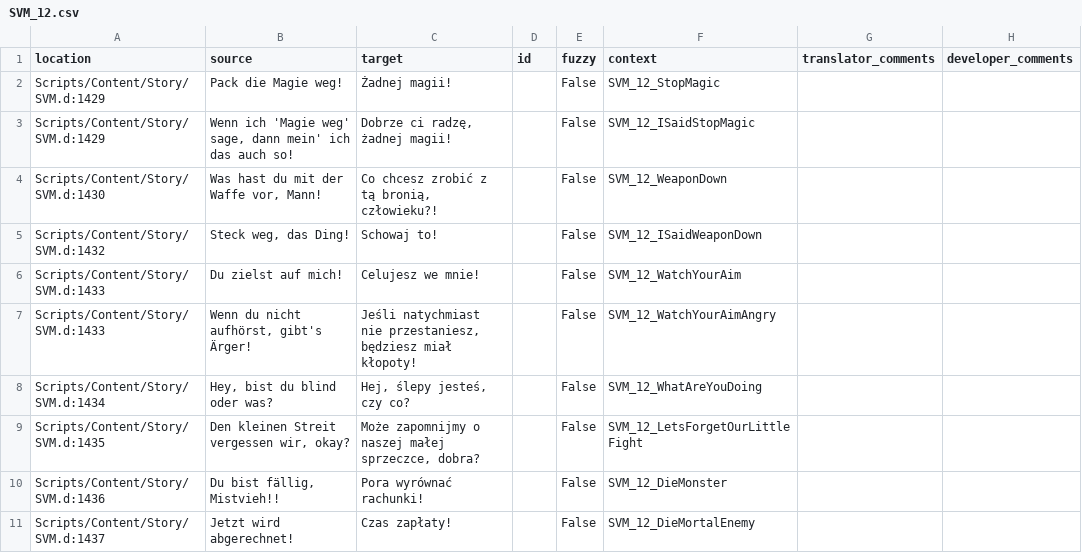
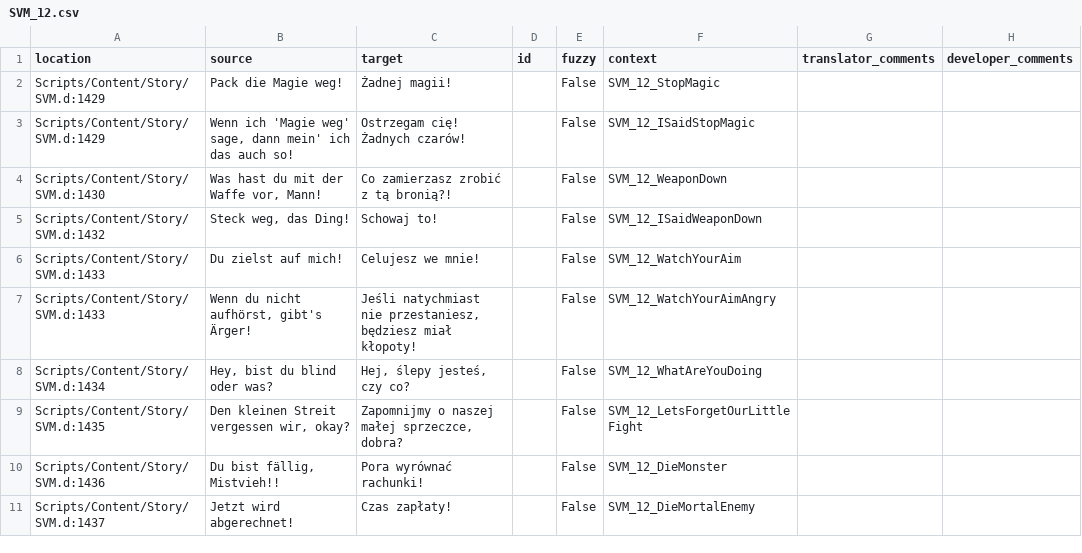
Before and after one commit to auronen/Gothic-Sequel-localization, a CSV file: .translations/pl/SVM_12.csv, drawn as a sheet; only a part is shown; the diff covers the shown part only.

```diff
--- a/.translations/pl/SVM_12.csv
+++ b/.translations/pl/SVM_12.csv
@@ -2,4 +2,4 @@
 "Scripts/Content/Story/SVM.d:1429","Pack die Magie weg!","Żadnej magii!","","False","SVM_12_StopMagic","",""
-"Scripts/Content/Story/SVM.d:1429","Wenn ich 'Magie weg' sage, dann mein' ich das auch so!","Dobrze ci radzę, żadnej magii!","","False","SVM_12_ISaidStopMagic","",""
-"Scripts/Content/Story/SVM.d:1430","Was hast du mit der Waffe vor, Mann!","Co chcesz zrobić z tą bronią, człowieku?!","","False","SVM_12_WeaponDown","",""
+"Scripts/Content/Story/SVM.d:1429","Wenn ich 'Magie weg' sage, dann mein' ich das auch so!","Ostrzegam cię! Żadnych czarów!","","False","SVM_12_ISaidStopMagic","",""
+"Scripts/Content/Story/SVM.d:1430","Was hast du mit der Waffe vor, Mann!","Co zamierzasz zrobić z tą bronią?!","","False","SVM_12_WeaponDown","",""
 "Scripts/Content/Story/SVM.d:1432","Steck weg, das Ding!","Schowaj to!","","False","SVM_12_ISaidWeaponDown","",""
@@ -8,3 +8,3 @@
 "Scripts/Content/Story/SVM.d:1434","Hey, bist du blind oder was?","Hej, ślepy jesteś, czy co?","","False","SVM_12_WhatAreYouDoing","",""
-"Scripts/Content/Story/SVM.d:1435","Den kleinen Streit vergessen wir, okay?","Może zapomnijmy o naszej małej sprzeczce, dobra?","","False","SVM_12_LetsForgetOurLittleFight","",""
+"Scripts/Content/Story/SVM.d:1435","Den kleinen Streit vergessen wir, okay?","Zapomnijmy o naszej małej sprzeczce, dobra?","","False","SVM_12_LetsForgetOurLittleFight","",""
 "Scripts/Content/Story/SVM.d:1436","Du bist fällig, Mistvieh!!","Pora wyrównać rachunki!","","False","SVM_12_DieMonster","",""
```
Also changed, not shown: 24 edited cells elsewhere in this file.
